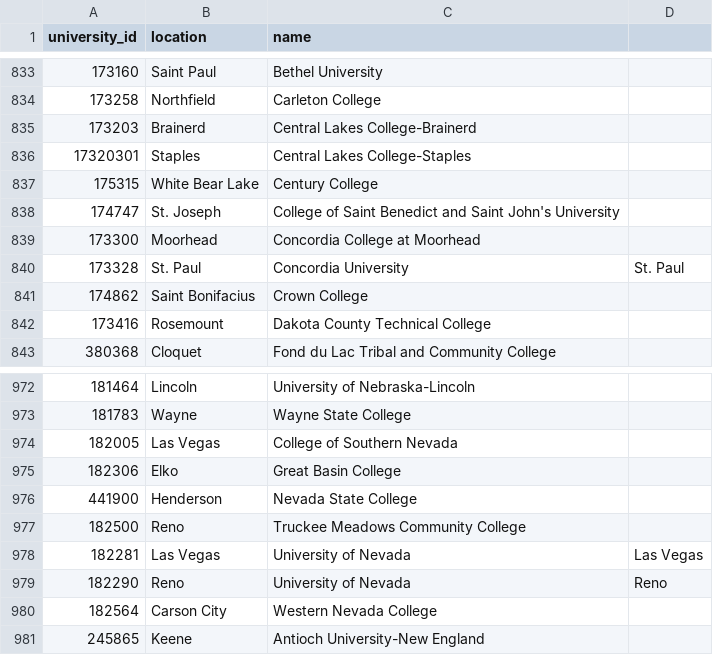
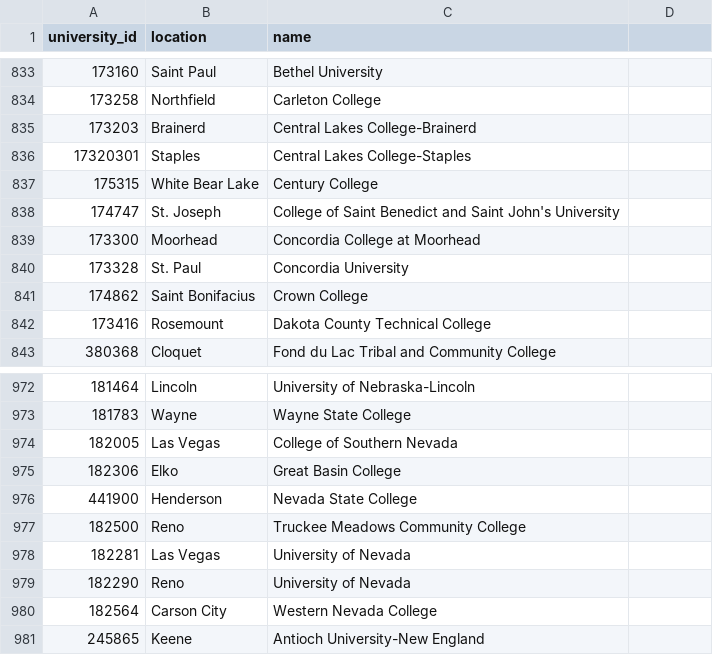
Before and after one commit to ajain1921/Taste-Then-Tell, a CSV file: db/csv/colleges.csv, drawn as a sheet; only a part is shown, gaps mark what is left out.

Commit message:
Cleaned rows with 4 columns instead of 3 pt. 4

```diff
--- a/db/csv/colleges.csv
+++ b/db/csv/colleges.csv
@@ -839,3 +839,3 @@ university_id,location,name
 173300,Moorhead,Concordia College at Moorhead
-173328,St. Paul,Concordia University, St. Paul
+173328,St. Paul,Concordia University
 174862,Saint Bonifacius,Crown College
@@ -977,4 +977,4 @@ university_id,location,name
 182500,Reno,Truckee Meadows Community College
-182281,Las Vegas,University of Nevada, Las Vegas
-182290,Reno,University of Nevada, Reno
+182281,Las Vegas,University of Nevada
+182290,Reno,University of Nevada
 182564,Carson City,Western Nevada College
```
